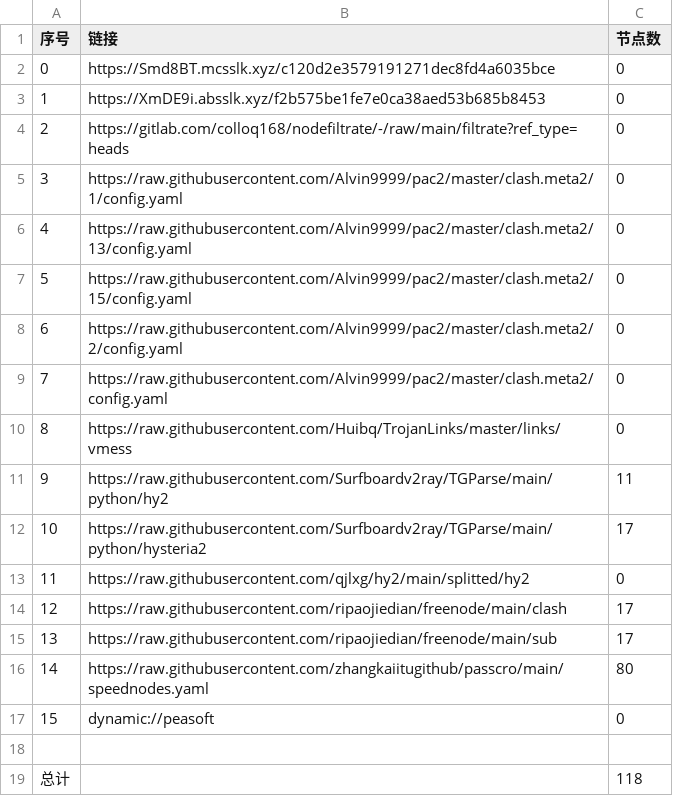
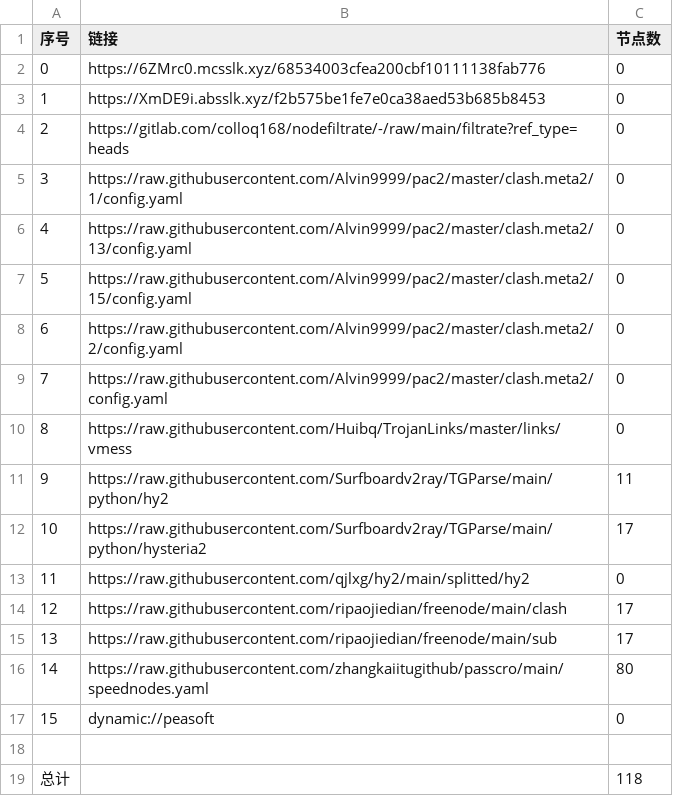
Before and after one commit to xiao33521/AutoMergePublicNodes33521, a CSV file: list_result.csv, drawn as a sheet.

```diff
--- a/list_result.csv
+++ b/list_result.csv
@@ -1,3 +1,3 @@
 序号,链接,节点数
-0,https://Smd8BT.mcsslk.xyz/c120d2e3579191271dec8fd4a6035bce,0
+0,https://6ZMrc0.mcsslk.xyz/68534003cfea200cbf10111138fab776,0
 1,https://XmDE9i.absslk.xyz/f2b575be1fe7e0ca38aed53b685b8453,0
```
Also changed, not shown: 3 other files.
